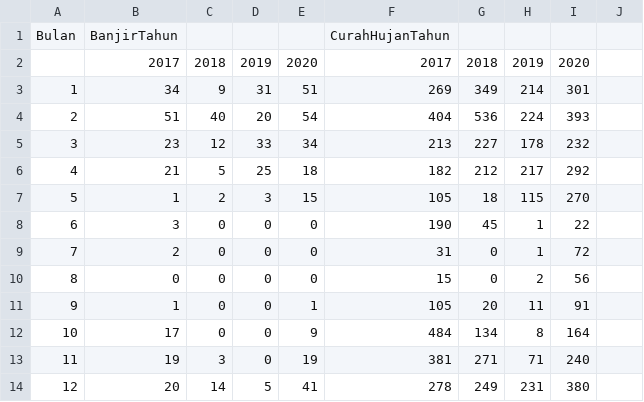
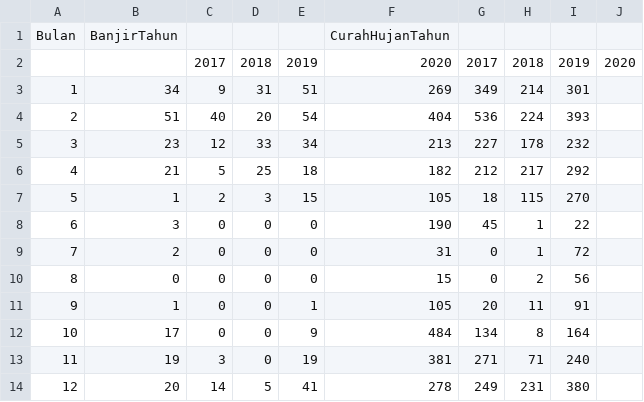
Before and after one commit to ptrasy/Datmin, a CSV file: DataBanjirCH - mixed.csv, drawn as a sheet.

Commit message:
Update DataBanjirCH - mixed.csv

```diff
--- a/DataBanjirCH - mixed.csv
+++ b/DataBanjirCH - mixed.csv
@@ -1,3 +1,3 @@
 Bulan,BanjirTahun,,,,CurahHujanTahun,,,,
-,2017,2018,2019,2020,2017,2018,2019,2020
+,,2017,2018,2019,2020,2017,2018,2019,2020
 1,34,9,31,51,269,349,214,301
```
